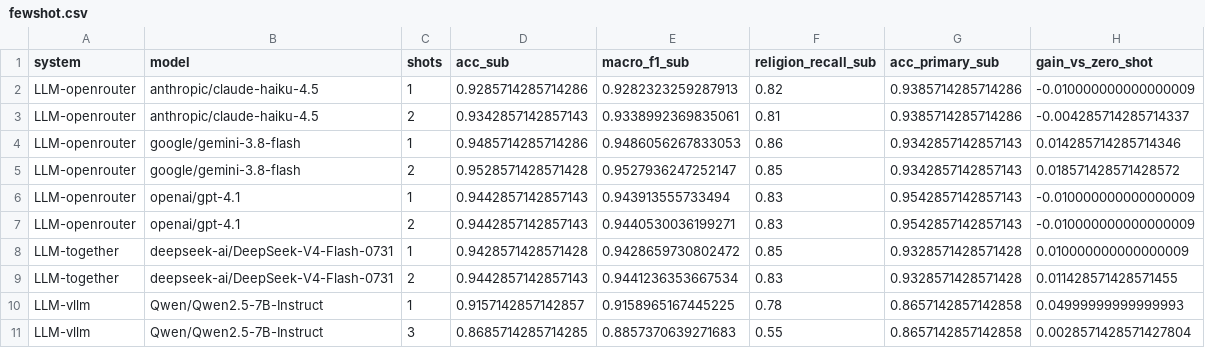
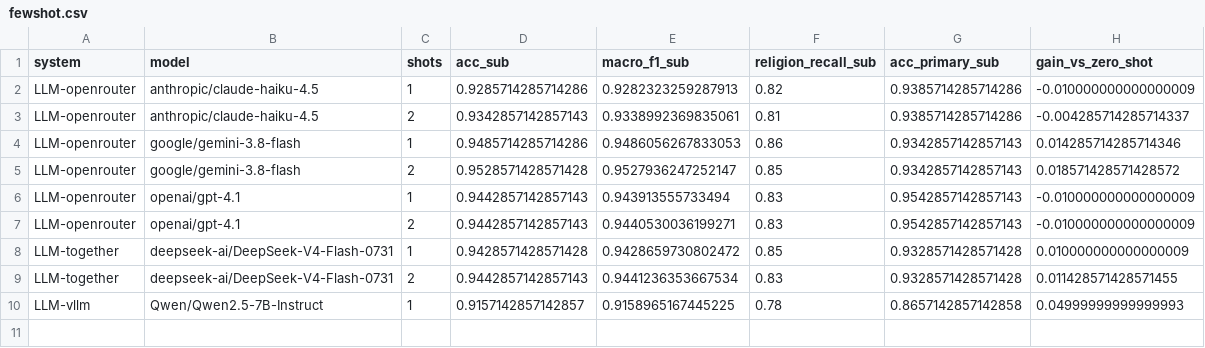
Before and after one commit to omaratef3221/Bert-rbf-arabic-text-classification, a CSV file: revision/results/tables/fewshot.csv, drawn as a sheet; the diff names each change by its address in the sheet, - before the commit and + after, or states it on an @@ line.

```diff
--- a/revision/results/tables/fewshot.csv
+++ b/revision/results/tables/fewshot.csv
-row 11: LLM-vllm | Qwen/Qwen2.5-7B-Instruct | 3 | 0.8685714285714285 | 0.8857370639271683 | 0.55 | 0.8657142857142858 | 0.0028571428571427804
```
Also changed, not shown: revision/results/tables/main_table.csv, revision/results/tables/mapping_audit.csv, 12 other files.
